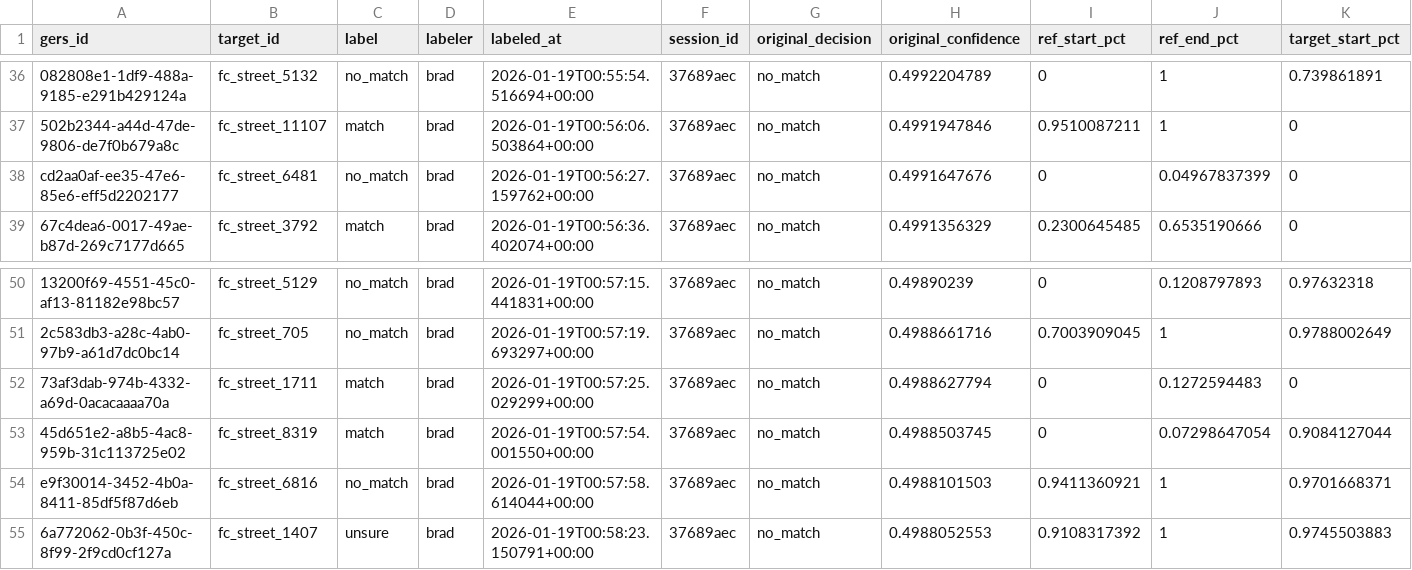
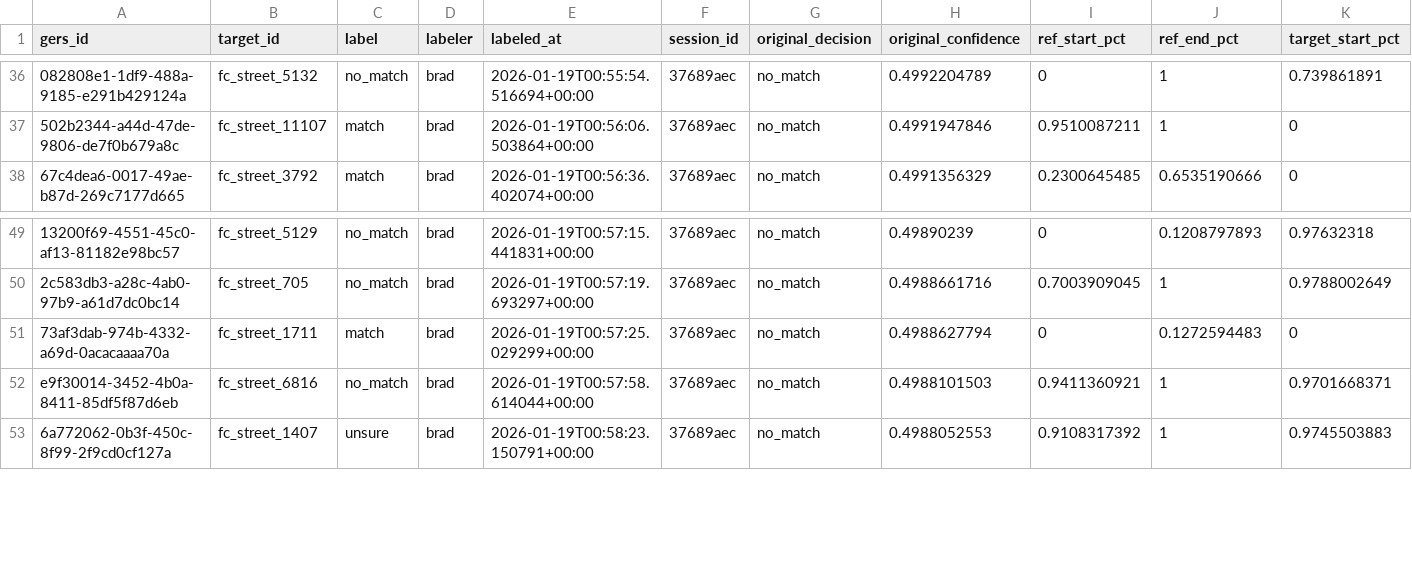
Before and after one commit to brad-richardson/crosswalk, a CSV file: labels/human/dataset=us_fort_collins_streets/data.csv, drawn as a sheet; only a part is shown, gaps mark what is left out; rows hold the shown columns only; the diff names each change by its address in the sheet, - before the commit and + after, or states it on an @@ line.

```diff
--- a/labels/human/dataset=us_fort_collins_streets/data.csv
+++ b/labels/human/dataset=us_fort_collins_streets/data.csv
-row 38: cd2aa0af-ee35-47e6-85e6-eff5d2202177 | fc_street_6481 | no_match | brad | 2026-01-19T00:56:27.159762+00:00 | 37689aec | no_match | 0.4991647676 | 0 | 0.04967837399 | 0
-row 53: 45d651e2-a8b5-4ac8-959b-31c113725e02 | fc_street_8319 | match | brad | 2026-01-19T00:57:54.001550+00:00 | 37689aec | no_match | 0.4988503745 | 0 | 0.07298647054 | 0.9084127044
```
Also changed, not shown: 13 other files.
